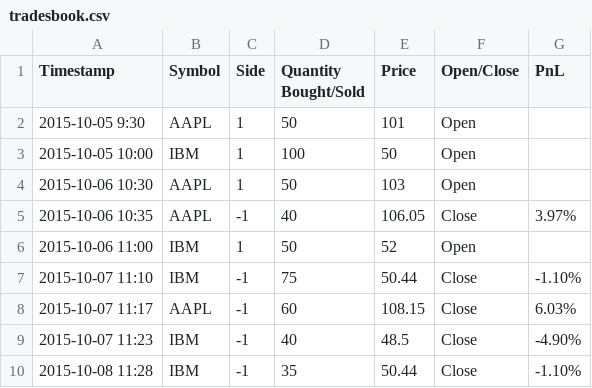
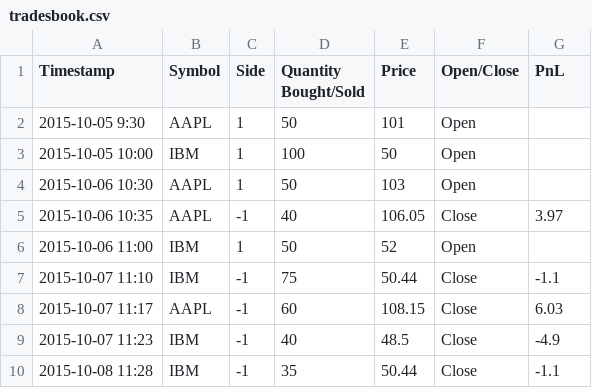
Before and after one commit to yuwu10112358/APS490RBCCM, a CSV file: tradesbook.csv, drawn as a sheet.

Commit message:
Added Graphs and Updated Temp Tables

```diff
--- a/tradesbook.csv
+++ b/tradesbook.csv
@@ -4,7 +4,7 @@ Timestamp,Symbol,Side,Quantity Bought/Sold ,Price,Open/Close,PnL
 2015-10-06 10:30,AAPL,1,50,103,Open,
-2015-10-06 10:35,AAPL,-1,40,106.05,Close,3.97%
+2015-10-06 10:35,AAPL,-1,40,106.05,Close,3.97
 2015-10-06 11:00,IBM,1,50,52,Open,
-2015-10-07 11:10,IBM,-1,75,50.44,Close,-1.10%
-2015-10-07 11:17,AAPL,-1,60,108.15,Close,6.03%
-2015-10-07 11:23,IBM,-1,40,48.5,Close,-4.90%
-2015-10-08 11:28,IBM,-1,35,50.44,Close,-1.10%
+2015-10-07 11:10,IBM,-1,75,50.44,Close,-1.1
+2015-10-07 11:17,AAPL,-1,60,108.15,Close,6.03
+2015-10-07 11:23,IBM,-1,40,48.5,Close,-4.9
+2015-10-08 11:28,IBM,-1,35,50.44,Close,-1.1
```
Also changed, not shown: positionbook.csv, 8 other files.
